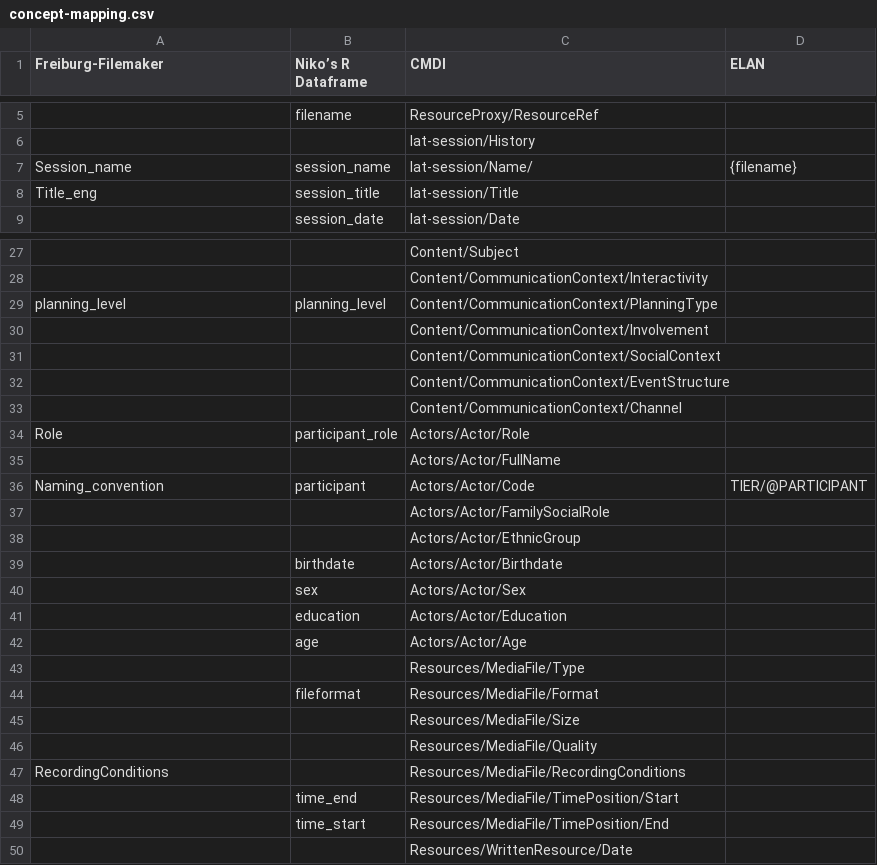
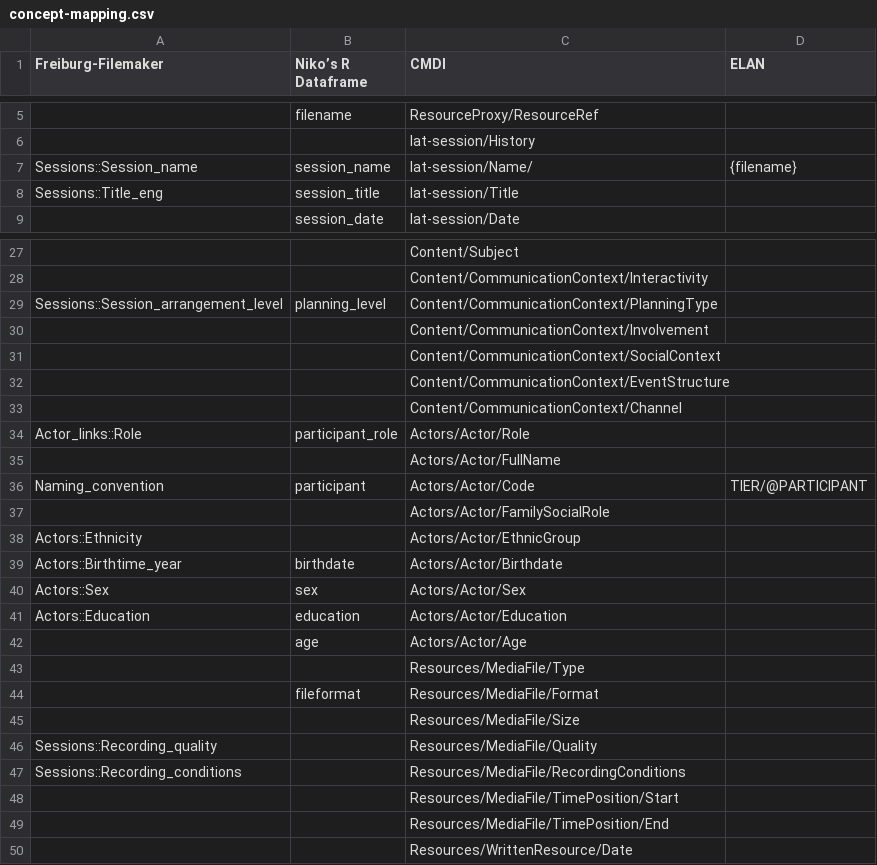
Before and after one commit to langdoc/metadata-concepts, a CSV file: concept-mapping.csv, drawn as a sheet; only a part is shown, gaps mark what is left out; the diff covers the shown part only; the diff names each change by its address in the sheet, - before the commit and + after, or states it on an @@ line.

```diff
--- a/concept-mapping.csv
+++ b/concept-mapping.csv
-A7 (Freiburg-Filemaker): Session_name
+A7 (Freiburg-Filemaker): Sessions::Session_name
-A8 (Freiburg-Filemaker): Title_eng
+A8 (Freiburg-Filemaker): Sessions::Title_eng
-A29 (Freiburg-Filemaker): planning_level
+A29 (Freiburg-Filemaker): Sessions::Session_arrangement_level
-A34 (Freiburg-Filemaker): Role
+A34 (Freiburg-Filemaker): Actor_links::Role
-A38 (Freiburg-Filemaker): (empty)
+A38 (Freiburg-Filemaker): Actors::Ethnicity
-A39 (Freiburg-Filemaker): (empty)
+A39 (Freiburg-Filemaker): Actors::Birthtime_year
-A40 (Freiburg-Filemaker): (empty)
+A40 (Freiburg-Filemaker): Actors::Sex
-A41 (Freiburg-Filemaker): (empty)
+A41 (Freiburg-Filemaker): Actors::Education
-A46 (Freiburg-Filemaker): (empty)
+A46 (Freiburg-Filemaker): Sessions::Recording_quality
-A47 (Freiburg-Filemaker): RecordingConditions
+A47 (Freiburg-Filemaker): Sessions::Recording_conditions
-B48 (Niko’s R Dataframe): time_end
+B48 (Niko’s R Dataframe): (empty)
-B49 (Niko’s R Dataframe): time_start
+B49 (Niko’s R Dataframe): (empty)
```
Also changed, not shown: 1 edited cell elsewhere in this file, 2 other files.
